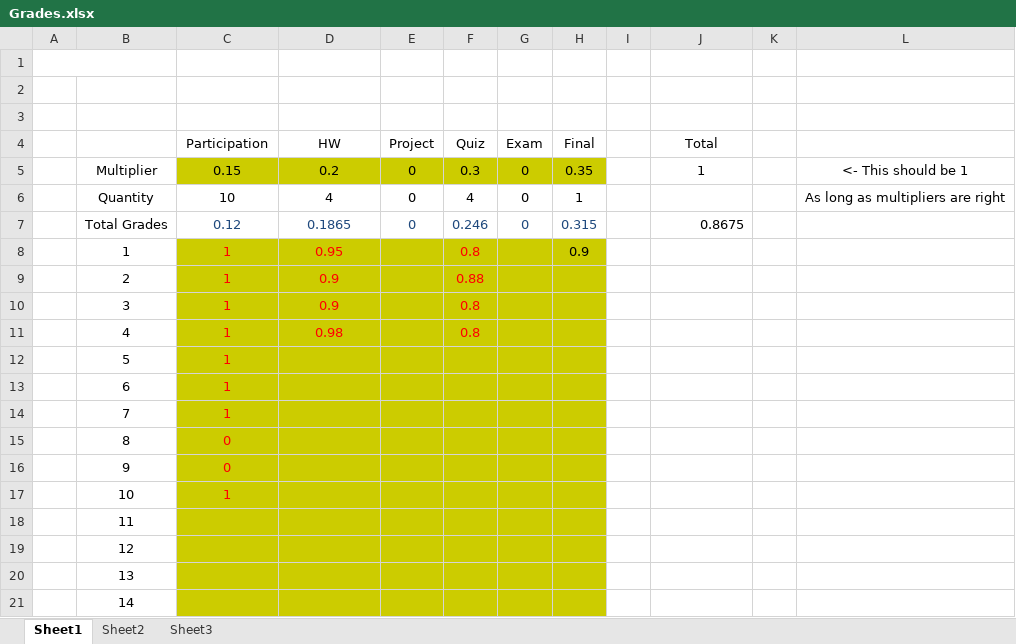
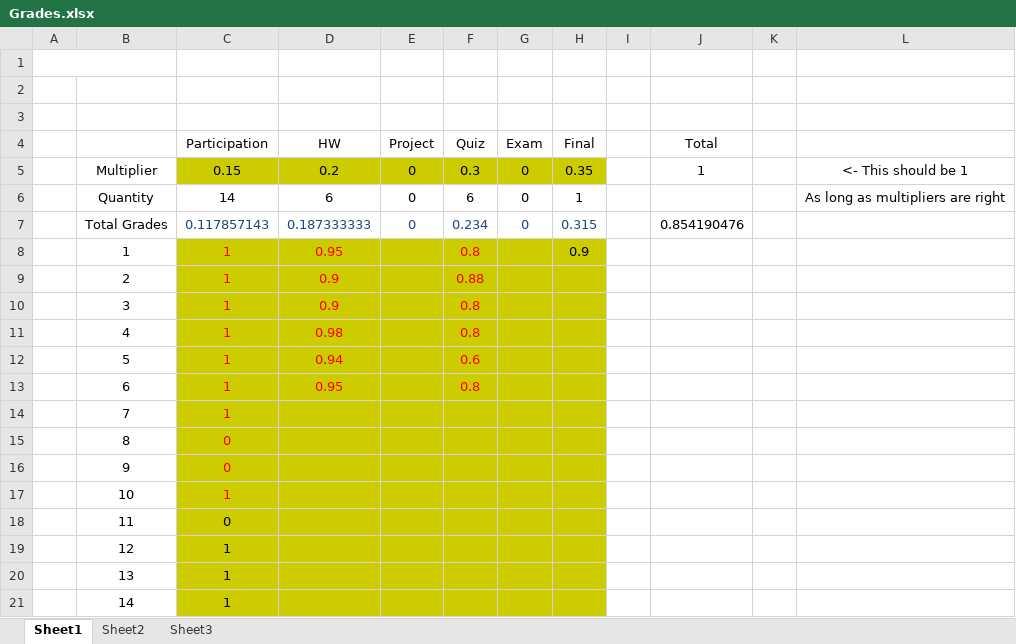
Before and after one commit to AlexLundinEducational/UTDSummer2018, an Excel workbook: SE-4367.0U1-Testing/Grades/Grades.xlsx, sheet Sheet1, drawn as a sheet; values as stored, in another font and other column widths than the file's, no borders; the diff names each change by its address in the sheet, - before the commit and + after, or states it on an @@ line.

Commit message:
grades

```diff
--- a/SE-4367.0U1-Testing/Grades/Grades.xlsx (sheet Sheet1)
+++ b/SE-4367.0U1-Testing/Grades/Grades.xlsx (sheet Sheet1)
-C6 (Participation): 10
+C6 (Participation): 14
-D6 (HW): 4
+D6 (HW): 6
-F6 (Quiz): 4
+F6 (Quiz): 6
-C7 (Participation): 0.12
+C7 (Participation): 0.117857143
-D7 (HW): 0.1865
+D7 (HW): 0.187333333
-F7 (Quiz): 0.246
+F7 (Quiz): 0.234
-J7 (Total): 0.8675
+J7 (Total): 0.854190476
-D12 (HW): (empty)
+D12 (HW): 0.94
-F12 (Quiz): (empty)
+F12 (Quiz): 0.6
-D13 (HW): (empty)
+D13 (HW): 0.95
-F13 (Quiz): (empty)
+F13 (Quiz): 0.8
-C18 (Participation): (empty)
+C18 (Participation): 0
-C19:C21 (Participation): (empty)
+C19:C21 (Participation): 1
```
